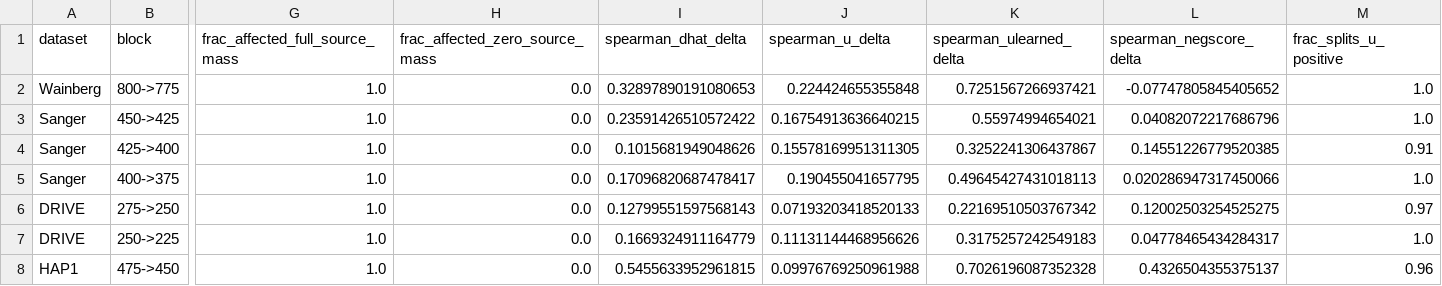
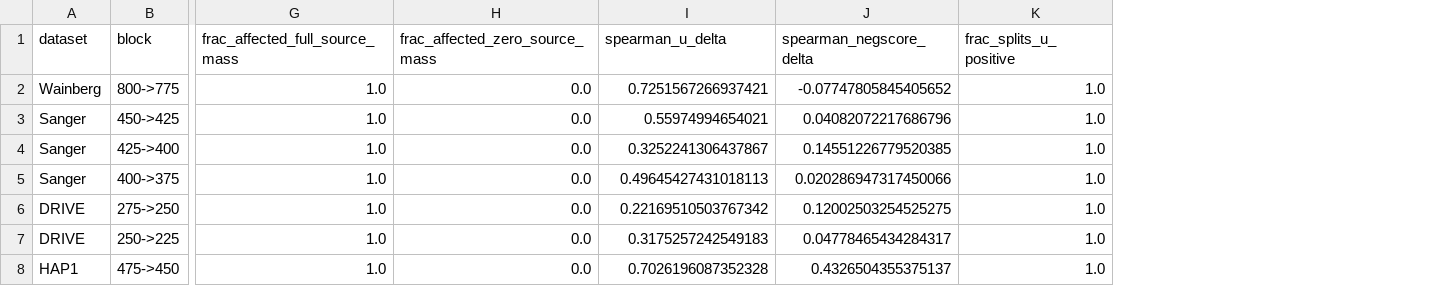
Before and after one commit to ChongWangStat/ConformalGoCo, a CSV file: results/block_diagnostics_alpha010.csv, drawn as a sheet; only a part is shown, gaps mark what is left out; removed rows and columns are numbered as before the commit, all else as after; the diff names each change by its address in the sheet, - before the commit and + after, or states it on an @@ line.

```diff
--- a/results/block_diagnostics_alpha010.csv
+++ b/results/block_diagnostics_alpha010.csv
-column I (spearman_dhat_delta), rows 2-8: 0.32897890191080653 | 0.23591426510572422 | 0.1015681949048626 | 0.17096820687478417 | 0.12799551597568143 | 0.1669324911164779 | 0.5455633952961815
-column J (spearman_u_delta), rows 2-8: 0.224424655355848 | 0.16754913636640215 | 0.15578169951311305 | 0.190455041657795 | 0.07193203418520133 | 0.11131144468956626 | 0.09976769250961988
-I1: spearman_ulearned_delta
+I1: spearman_u_delta
-K4 (frac_splits_u_positive): 0.91
+K4 (frac_splits_u_positive): 1.0
-K6 (frac_splits_u_positive): 0.97
+K6 (frac_splits_u_positive): 1.0
-K8 (frac_splits_u_positive): 0.96
+K8 (frac_splits_u_positive): 1.0
```
Also changed, not shown: paper/tables/Table1_primary_alpha010_delta050.csv, paper/tables/Table2_primary_alpha010_delta010.csv, 34 other files.
